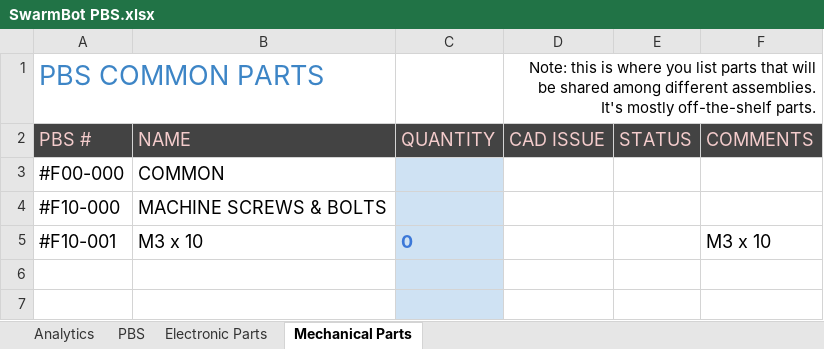
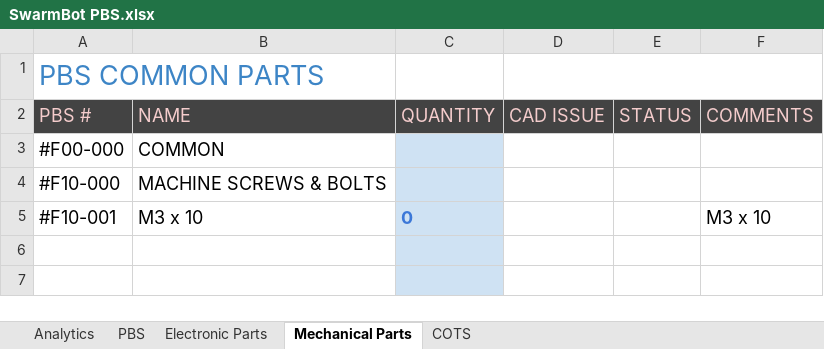
Before and after one commit to PhilipMcGaw/Swarmbot, an Excel workbook: SwarmBot PBS.xlsx, sheet Mechanical Parts, drawn as a sheet; only a part is shown; values as stored, in another font and other column widths than the file's, no borders; conditional formats and table styles not drawn; ↵ is a line break in a cell; the diff names each change by its address in the sheet, - before the commit and + after, or states it on an @@ line.

```diff
--- a/SwarmBot PBS.xlsx (sheet Mechanical Parts)
+++ b/SwarmBot PBS.xlsx (sheet Mechanical Parts)
+sheet tab: COTS
-D1 (CAD ISSUE): Note: this is where you list parts that will be shared among different assemblies. ↵ It's mostly off-the-shelf parts.
+D1 (CAD ISSUE): (empty)
```
Also changed, not shown: sheet Electronic Parts, sheet PBS, 1 other file.
